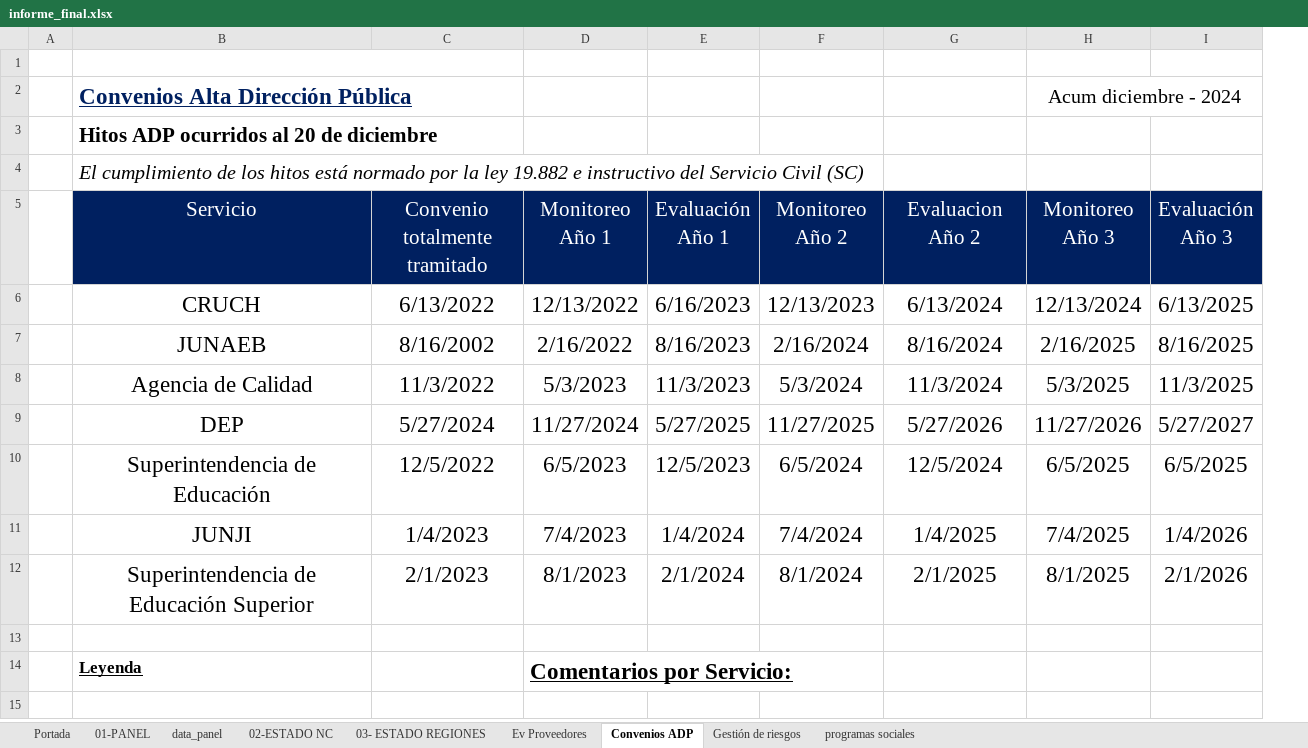
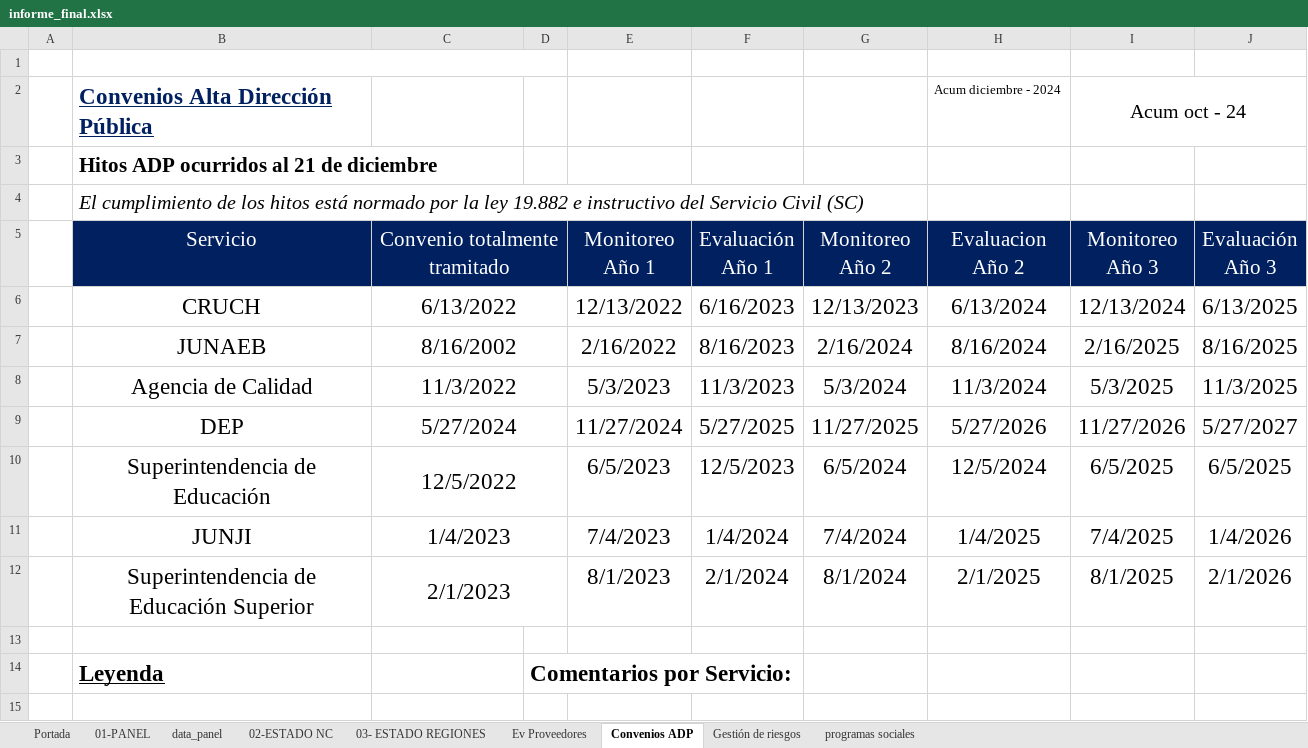
Before and after one commit to joaquinMineduc/ARMM, an Excel workbook: Backend/output/informe_final.xlsx, sheet Convenios ADP, drawn as a sheet; only a part is shown; values as stored, in another font and other column widths than the file's, no borders; charts and pictures not drawn; removed rows and columns are numbered as before the commit, all else as after; the diff covers the shown part only; the diff names each change by its address in the sheet, - before the commit and + after, or states it on an @@ line.

```diff
--- a/Backend/output/informe_final.xlsx (sheet Convenios ADP)
+++ b/Backend/output/informe_final.xlsx (sheet Convenios ADP)
+column D, row 14: Comentarios por Servicio:
-row 2:  | Convenios Alta Dirección Pública |  |  |  |  |  | Acum diciembre - 2024
+row 2:  | Convenios Alta Dirección Pública |  |  |  |  |  | Acum diciembre - 2024 | Acum oct - 24
-B3 (Servicio): Hitos ADP ocurridos al 20 de diciembre
+B3 (Servicio): Hitos ADP ocurridos al 21 de diciembre
+C5:D5 merged
+C6:D6 merged
+C7:D7 merged
+C8:D8 merged
+C9:D9 merged
+C10:D10 merged
+C11:D11 merged
+C12:D12 merged
@@ B14 text size: larger @@
-E14 (Monitoreo Año 1): Comentarios por Servicio:
+E14 (Monitoreo Año 1): (empty)
```
Also changed, not shown: 7 added rows and 7 removed rows elsewhere in this sheet, sheet data_panel, sheet programas sociales, charts or pictures, Backend/Input/Reports/formato.xlsx, 5 other files.
